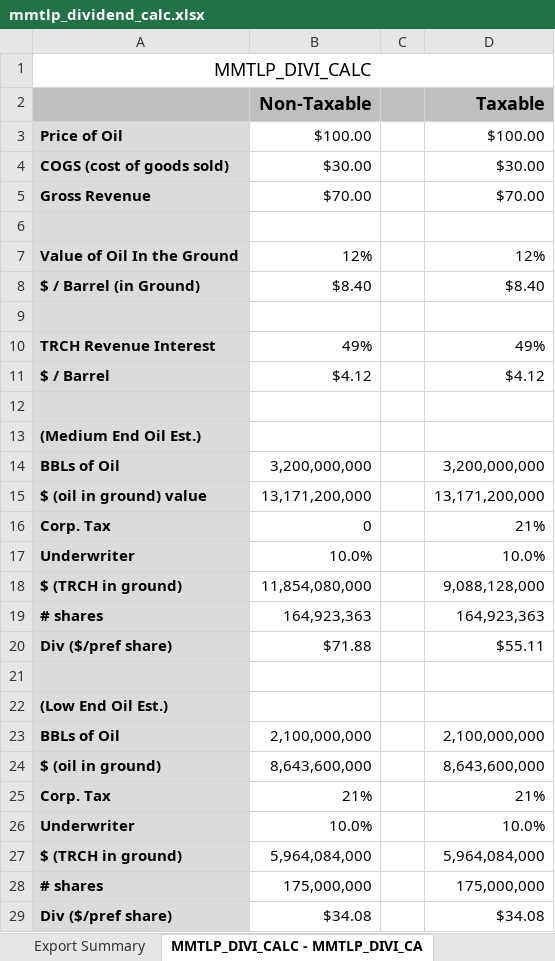
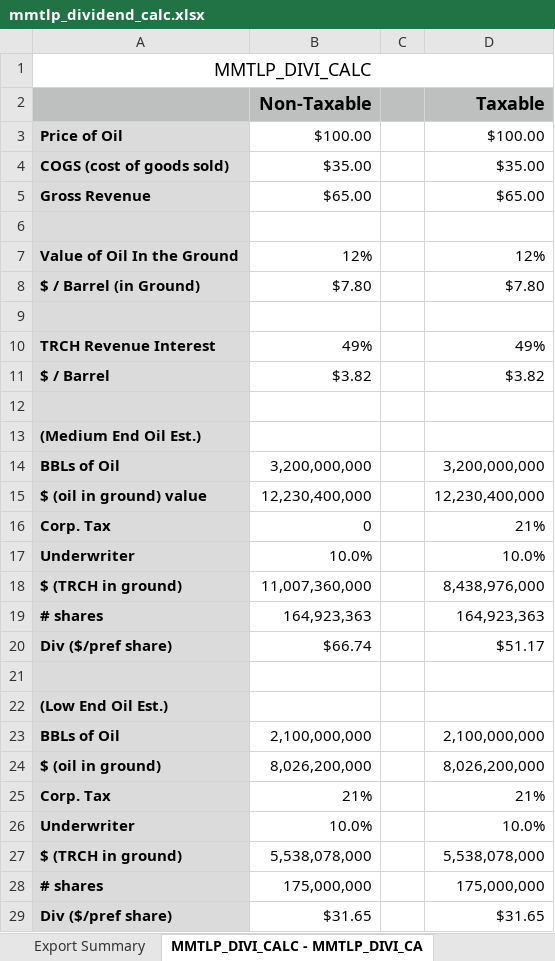
Before and after one commit to tonys357/MMTLP_DIVI_CALC, an Excel workbook: mmtlp_dividend_calc.xlsx, sheet MMTLP_DIVI_CALC - MMTLP_DIVI_CA, drawn as a sheet; values as stored, in another font and other column widths than the file's, no borders; removed rows and columns are numbered as before the commit, all else as after; the diff names each change by its address in the sheet, - before the commit and + after, or states it on an @@ line.

```diff
--- a/mmtlp_dividend_calc.xlsx (sheet MMTLP_DIVI_CALC - MMTLP_DIVI_CA)
+++ b/mmtlp_dividend_calc.xlsx (sheet MMTLP_DIVI_CALC - MMTLP_DIVI_CA)
-row 4: COGS (cost of goods sold) | $30.00 |  | $30.00
-row 5: Gross Revenue | $70.00 |  | $70.00
+row 4: COGS (cost of goods sold) | $35.00 |  | $35.00
+row 5: Gross Revenue | $65.00 |  | $65.00
-row 8: $ / Barrel (in Ground) | $8.40 |  | $8.40
+row 8: $ / Barrel (in Ground) | $7.80 |  | $7.80
-row 11: $ / Barrel | $4.12 |  | $4.12
+row 11: $ / Barrel | $3.82 |  | $3.82
-row 15: $ (oil in ground) value | 13,171,200,000 |  | 13,171,200,000
+row 15: $ (oil in ground) value | 12,230,400,000 |  | 12,230,400,000
-row 18: $ (TRCH in ground) | 11,854,080,000 |  | 9,088,128,000
+row 18: $ (TRCH in ground) | 11,007,360,000 |  | 8,438,976,000
-row 20: Div ($/pref share) | $71.88 |  | $55.11
+row 20: Div ($/pref share) | $66.74 |  | $51.17
-row 24: $ (oil in ground) | 8,643,600,000 |  | 8,643,600,000
+row 24: $ (oil in ground) | 8,026,200,000 |  | 8,026,200,000
-row 27: $ (TRCH in ground) | 5,964,084,000 |  | 5,964,084,000
+row 27: $ (TRCH in ground) | 5,538,078,000 |  | 5,538,078,000
-row 29: Div ($/pref share) | $34.08 |  | $34.08
+row 29: Div ($/pref share) | $31.65 |  | $31.65
```
Also changed, not shown: sheet divi chart from 30 to 150 oil p, sheet What Happens if MMTLP Divi Get, sheet reinvesting_1000_shares_mmtlp -, sheet Export Summary, other sheet tabs, charts or pictures, 1 other file.
